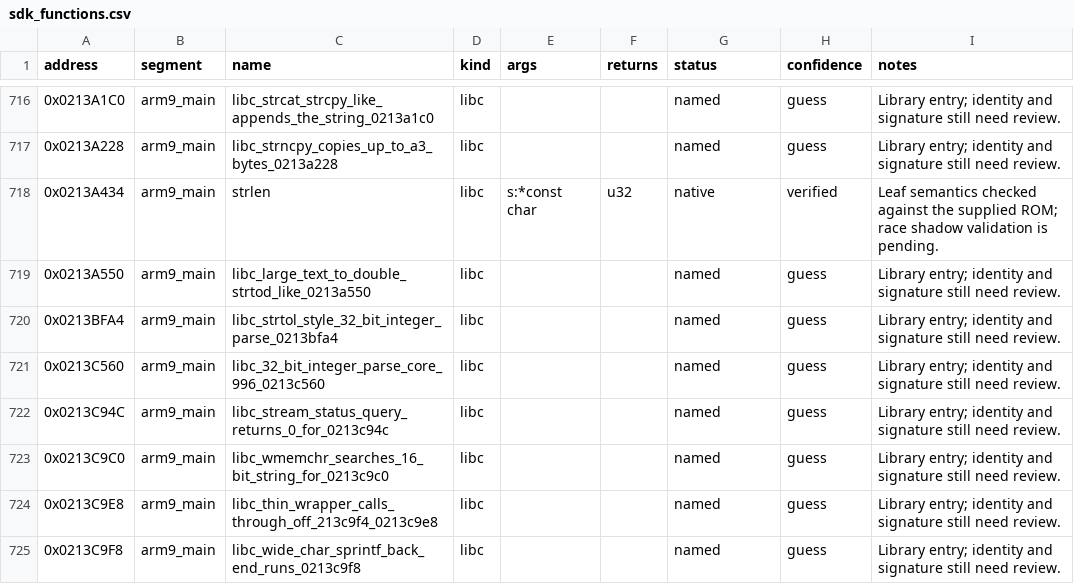
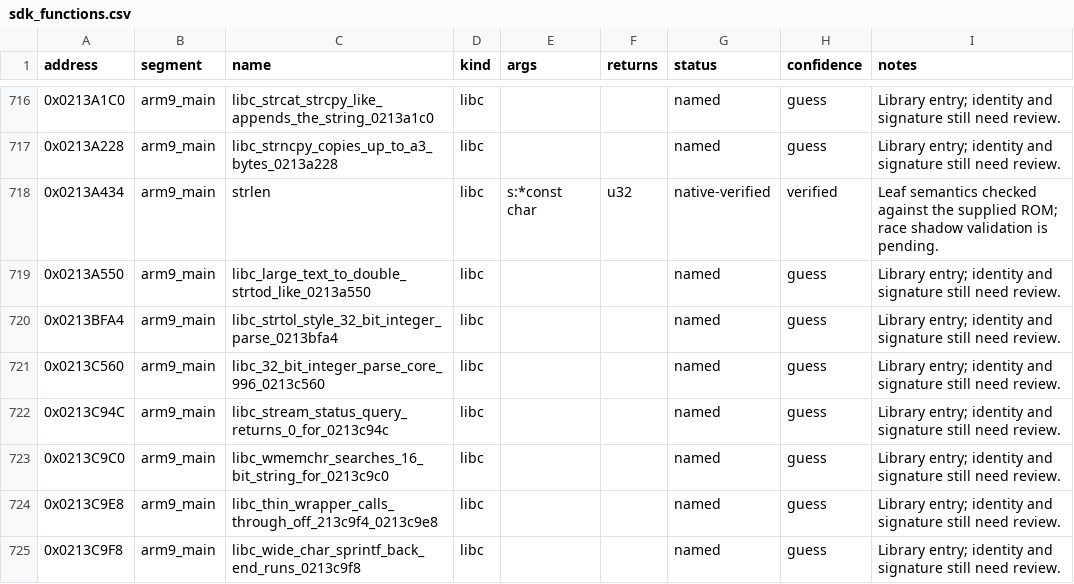
Before and after one commit to CameronStorer/MKDS-Native-Builder, a CSV file: dictionary/sdk_functions.csv, drawn as a sheet; only a part is shown, gaps mark what is left out; the diff covers the shown part only.

```diff
--- a/dictionary/sdk_functions.csv
+++ b/dictionary/sdk_functions.csv
@@ -717,3 +717,3 @@ address,segment,name,kind,args,returns,status,confidence,notes
 0x0213A228,arm9_main,libc_strncpy_copies_up_to_a3_bytes_0213a228,libc,,,named,guess,Library entry; identity and signature still need review.
-0x0213A434,arm9_main,strlen,libc,s:*const char,u32,native,verified,Leaf semantics checked against the supplied ROM; race shadow validation is pending.
+0x0213A434,arm9_main,strlen,libc,s:*const char,u32,native-verified,verified,Leaf semantics checked against the supplied ROM; race shadow validation is pending.
 0x0213A550,arm9_main,libc_large_text_to_double_strtod_like_0213a550,libc,,,named,guess,Library entry; identity and signature still need review.
```
Also changed, not shown: 9 edited cells elsewhere in this file, 1 other file.
